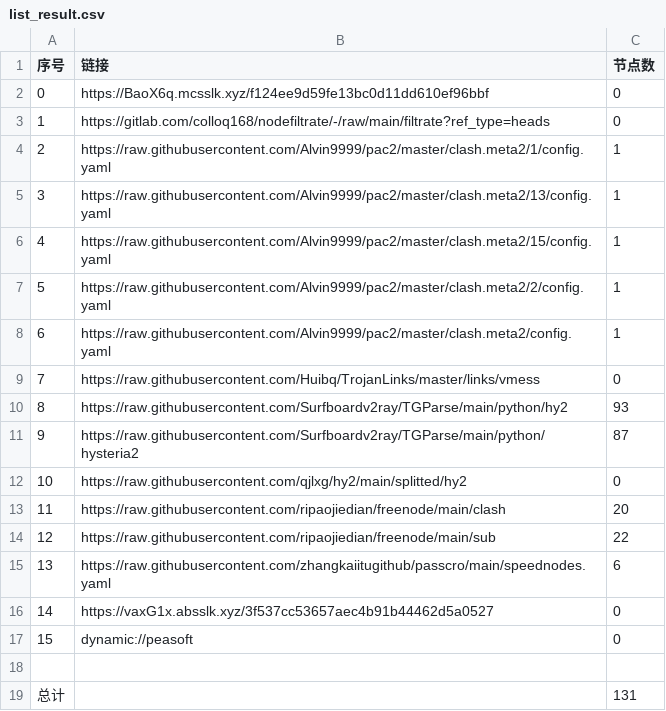
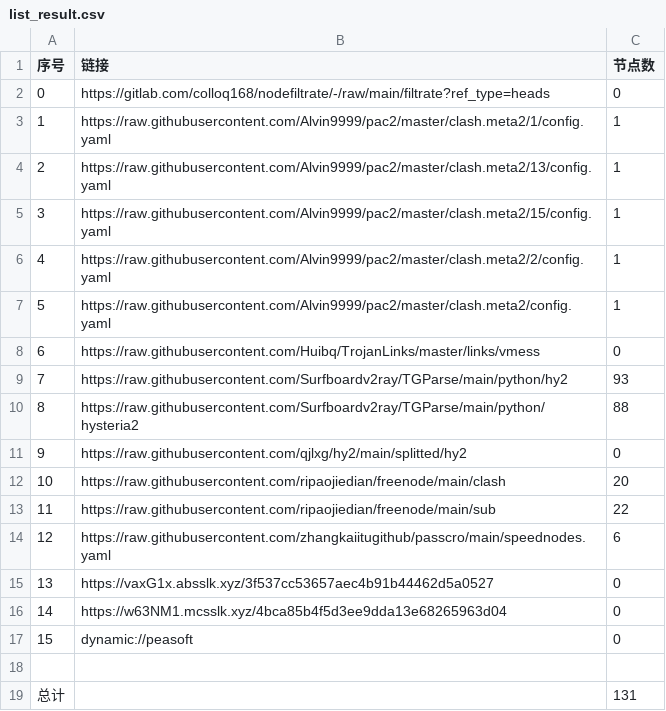
Before and after one commit to xihaoduo/AutoMergePublicNodes, a CSV file: list_result.csv, drawn as a sheet; removed rows and columns are numbered as before the commit, all else as after; the diff names each change by its address in the sheet, - before the commit and + after, or states it on an @@ line.

```diff
--- a/list_result.csv
+++ b/list_result.csv
-row 2: 0 | https://BaoX6q.mcsslk.xyz/f124ee9d59fe13bc0d11dd610ef96bbf | 0
@@ column A (序号) renumbered between rows 2 and 15 @@
-C10 (节点数): 87
+C10 (节点数): 88
+row 16: 14 | https://w63NM1.mcsslk.xyz/4bca85b4f5d3ee9dda13e68265963d04 | 0
```
Also changed, not shown: 20 other files.
